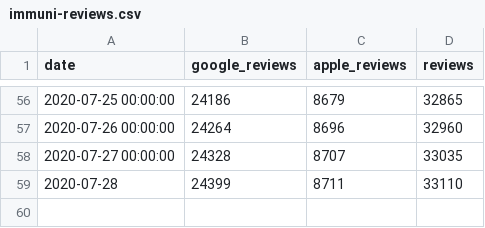
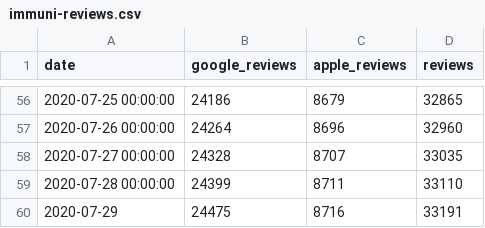
Before and after one commit to maxdevblock/immuni-app-downloads, a CSV file: immuni-reviews.csv, drawn as a sheet; only a part is shown, gaps mark what is left out.

```diff
--- a/immuni-reviews.csv
+++ b/immuni-reviews.csv
@@ -58,2 +58,3 @@ date,google_reviews,apple_reviews,reviews
 2020-07-27 00:00:00,24328,8707,33035
-2020-07-28,24399,8711,33110
+2020-07-28 00:00:00,24399,8711,33110
+2020-07-29,24475,8716,33191
```
Also changed, not shown: 1 other file.
